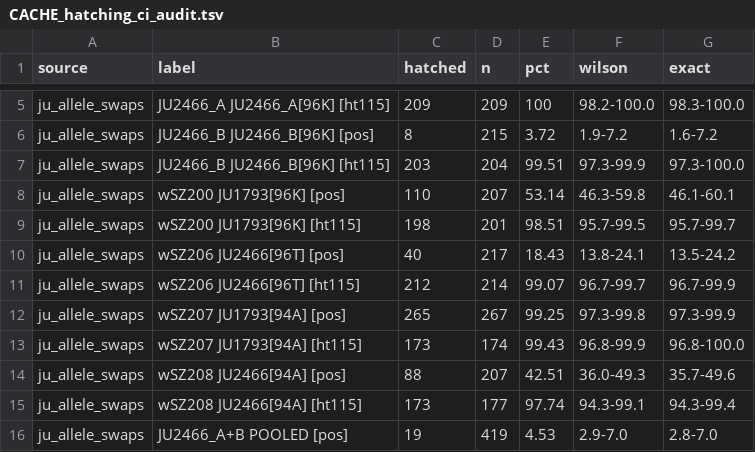
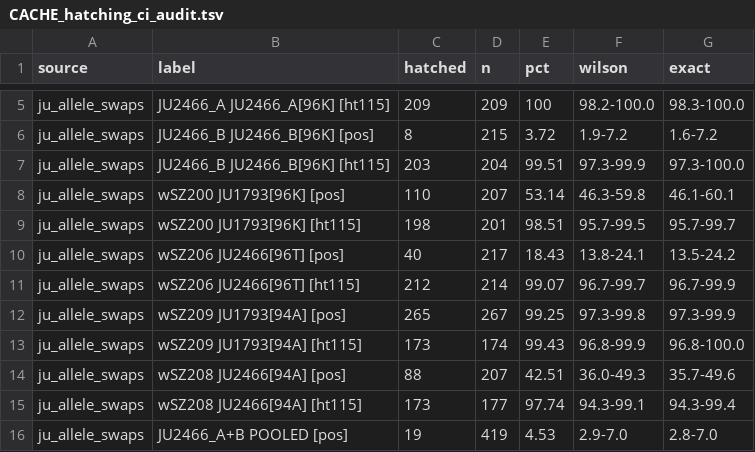
Before and after one commit to Thatguy027/Bulk_GWA_Manuscript, a TSV file: plots/diagnostics/CACHE_hatching_ci_audit.tsv, drawn as a sheet; only a part is shown, gaps mark what is left out.

```diff
--- a/plots/diagnostics/CACHE_hatching_ci_audit.tsv
+++ b/plots/diagnostics/CACHE_hatching_ci_audit.tsv
@@ -11,4 +11,4 @@ ju_allele_swaps	wSZ206 JU2466[96T] [pos]	40	217	18.43	13.8-24.1	13.5-24.2
 ju_allele_swaps	wSZ206 JU2466[96T] [ht115]	212	214	99.07	96.7-99.7	96.7-99.9
-ju_allele_swaps	wSZ207 JU1793[94A] [pos]	265	267	99.25	97.3-99.8	97.3-99.9
-ju_allele_swaps	wSZ207 JU1793[94A] [ht115]	173	174	99.43	96.8-99.9	96.8-100.0
+ju_allele_swaps	wSZ209 JU1793[94A] [pos]	265	267	99.25	97.3-99.8	97.3-99.9
+ju_allele_swaps	wSZ209 JU1793[94A] [ht115]	173	174	99.43	96.8-99.9	96.8-100.0
 ju_allele_swaps	wSZ208 JU2466[94A] [pos]	88	207	42.51	36.0-49.3	35.7-49.6
```
Also changed, not shown: manuscript_supplement/TABLE_INDEX.csv, manuscript_supplement/Table_S19_sid2_allele_swap_hatching_ju.csv, 14 other files.
